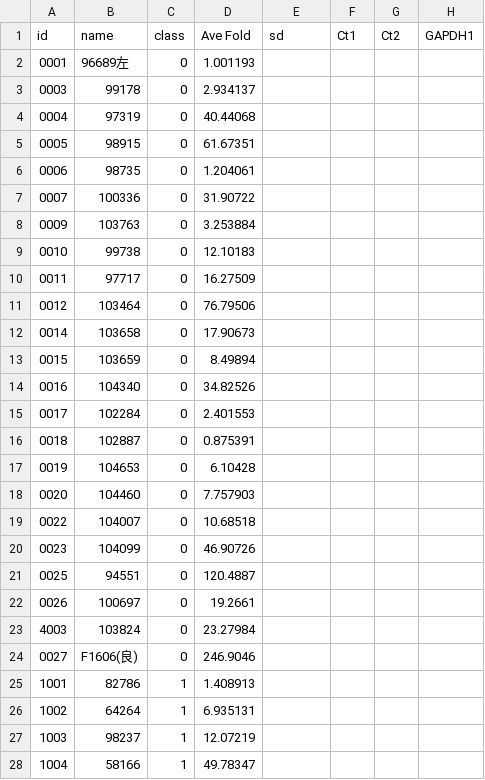
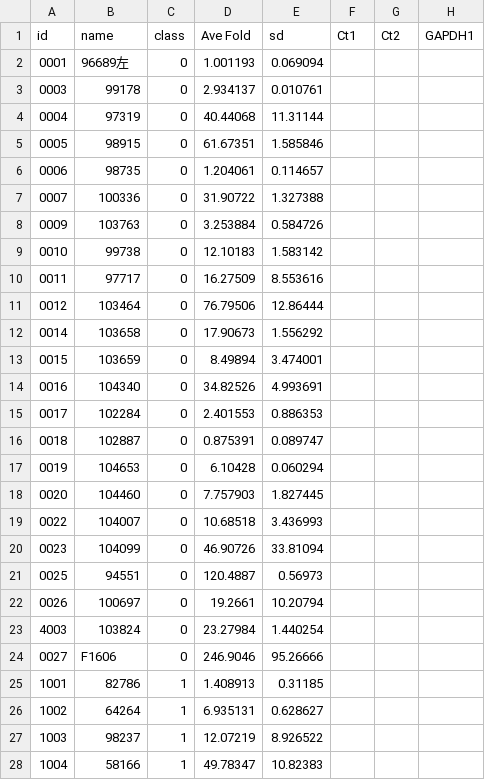
Before and after one commit to MeteorsHub/LungCancerClassification, a CSV file: data/version_2/EGFR.csv, drawn as a sheet; only a part is shown; the diff covers the shown part only; the diff names each change by its address in the sheet, - before the commit and + after, or states it on an @@ line.

```diff
--- a/data/version_2/EGFR.csv
+++ b/data/version_2/EGFR.csv
-E2 (sd): (empty)
+E2 (sd): 0.069094
-E3 (sd): (empty)
+E3 (sd): 0.010761
-E4 (sd): (empty)
+E4 (sd): 11.31144
-E5 (sd): (empty)
+E5 (sd): 1.585846
-E6 (sd): (empty)
+E6 (sd): 0.114657
-E7 (sd): (empty)
+E7 (sd): 1.327388
-E8 (sd): (empty)
+E8 (sd): 0.584726
-E9 (sd): (empty)
+E9 (sd): 1.583142
-E10 (sd): (empty)
+E10 (sd): 8.553616
-E11 (sd): (empty)
+E11 (sd): 12.86444
-E12 (sd): (empty)
+E12 (sd): 1.556292
-E13 (sd): (empty)
+E13 (sd): 3.474001
-E14 (sd): (empty)
+E14 (sd): 4.993691
-E15 (sd): (empty)
+E15 (sd): 0.886353
-E16 (sd): (empty)
+E16 (sd): 0.089747
-E17 (sd): (empty)
+E17 (sd): 0.060294
-E18 (sd): (empty)
+E18 (sd): 1.827445
-E19 (sd): (empty)
+E19 (sd): 3.436993
-E20 (sd): (empty)
+E20 (sd): 33.81094
-E21 (sd): (empty)
+E21 (sd): 0.56973
-E22 (sd): (empty)
+E22 (sd): 10.20794
-E23 (sd): (empty)
+E23 (sd): 1.440254
-B24 (name): F1606(良)
+B24 (name): F1606
-E24 (sd): (empty)
+E24 (sd): 95.26666
-E25 (sd): (empty)
+E25 (sd): 0.31185
-E26 (sd): (empty)
+E26 (sd): 0.628627
-E27 (sd): (empty)
+E27 (sd): 8.926522
-E28 (sd): (empty)
+E28 (sd): 10.82383
```
Also changed, not shown: 2 removed rows and 86 edited cells elsewhere in this file, data/version_2/CD56.csv, data/version_2/CGA.csv, 16 other files.
